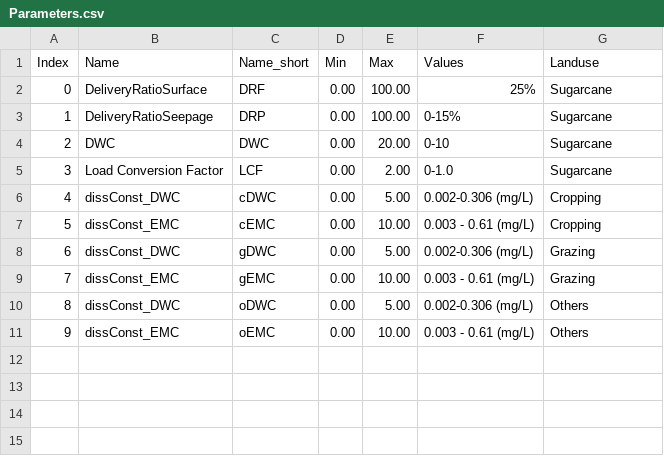
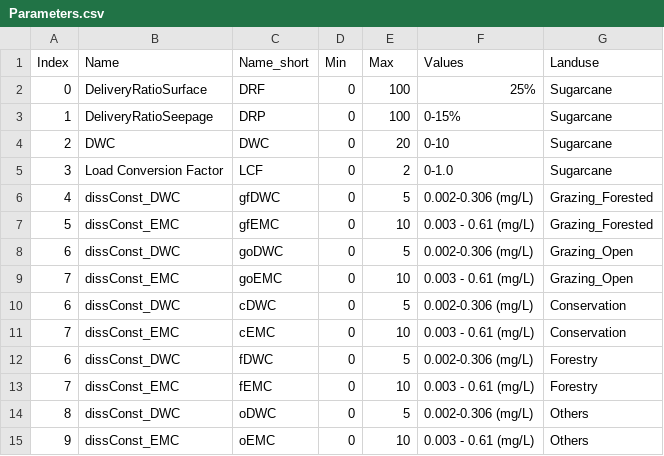
Before and after one commit to QianWanghhu/Monitoring-design, a CSV file: OED/data/Parameters.csv, drawn as a sheet.

```diff
--- a/OED/data/Parameters.csv
+++ b/OED/data/Parameters.csv
@@ -1,11 +1,15 @@
 Index,Name,Name_short,Min,Max,Values,Landuse
-0,DeliveryRatioSurface,DRF,0.00 ,100.00 ,25%,Sugarcane
-1,DeliveryRatioSeepage,DRP,0.00 ,100.00 ,0-15%,Sugarcane
-2,DWC,DWC,0.00 ,20.00 ,0-10,Sugarcane
-3,Load Conversion Factor,LCF,0.00 ,2.00 ,0-1.0,Sugarcane
-4,dissConst_DWC,cDWC,0.00 ,5.00 ,0.002-0.306 (mg/L),Cropping
-5,dissConst_EMC,cEMC,0.00 ,10.00 ,0.003 - 0.61 (mg/L),Cropping
-6,dissConst_DWC,gDWC,0.00 ,5.00 ,0.002-0.306 (mg/L),Grazing
-7,dissConst_EMC,gEMC,0.00 ,10.00 ,0.003 - 0.61 (mg/L),Grazing
-8,dissConst_DWC,oDWC,0.00 ,5.00 ,0.002-0.306 (mg/L),Others
-9,dissConst_EMC,oEMC,0.00 ,10.00 ,0.003 - 0.61 (mg/L),Others
+0,DeliveryRatioSurface,DRF,0,100,25%,Sugarcane
+1,DeliveryRatioSeepage,DRP,0,100,0-15%,Sugarcane
+2,DWC,DWC,0,20,0-10,Sugarcane
+3,Load Conversion Factor,LCF,0,2,0-1.0,Sugarcane
+4,dissConst_DWC,gfDWC,0,5,0.002-0.306 (mg/L),Grazing_Forested
+5,dissConst_EMC,gfEMC,0,10,0.003 - 0.61 (mg/L),Grazing_Forested
+6,dissConst_DWC,goDWC,0,5,0.002-0.306 (mg/L),Grazing_Open
+7,dissConst_EMC,goEMC,0,10,0.003 - 0.61 (mg/L),Grazing_Open
+6,dissConst_DWC,cDWC,0,5,0.002-0.306 (mg/L),Conservation
+7,dissConst_EMC,cEMC,0,10,0.003 - 0.61 (mg/L),Conservation
+6,dissConst_DWC,fDWC,0,5,0.002-0.306 (mg/L),Forestry
+7,dissConst_EMC,fEMC,0,10,0.003 - 0.61 (mg/L),Forestry
+8,dissConst_DWC,oDWC,0,5,0.002-0.306 (mg/L),Others
+9,dissConst_EMC,oEMC,0,10,0.003 - 0.61 (mg/L),Others
```
Also changed, not shown: 3 other files.
